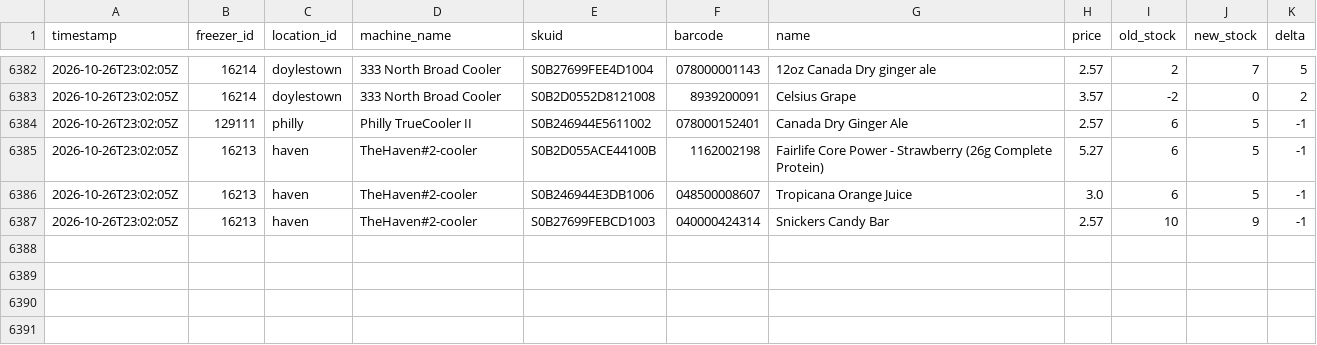
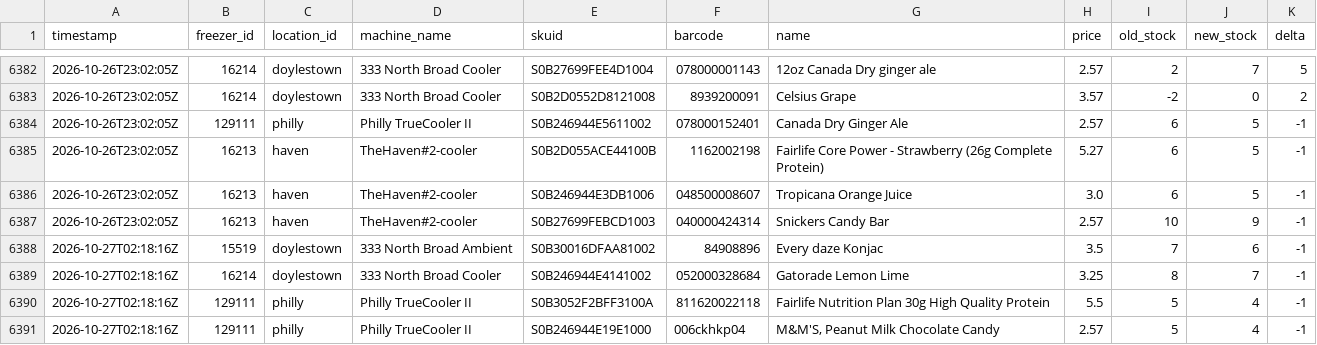
Before and after one commit to lukeleisman/blanketbox_public, a CSV file: docs/inventory_history.csv, drawn as a sheet; only a part is shown, gaps mark what is left out.

```diff
--- a/docs/inventory_history.csv
+++ b/docs/inventory_history.csv
@@ -6387 +6387,5 @@ timestamp,freezer_id,location_id,machine_name,skuid,barcode,name,price,old_stock
 2026-10-26T23:02:05Z,16213,haven,TheHaven#2-cooler,S0B27699FEBCD1003,040000424314,Snickers Candy Bar,2.57,10,9,-1
+2026-10-27T02:18:16Z,15519,doylestown,333 North Broad Ambient,S0B30016DFAA81002,84908896,Every daze Konjac,3.5,7,6,-1
+2026-10-27T02:18:16Z,16214,doylestown,333 North Broad Cooler,S0B246944E4141002,052000328684,Gatorade Lemon Lime,3.25,8,7,-1
+2026-10-27T02:18:16Z,129111,philly,Philly TrueCooler II,S0B3052F2BFF3100A,811620022118,Fairlife Nutrition Plan 30g High Quality Protein,5.5,5,4,-1
+2026-10-27T02:18:16Z,129111,philly,Philly TrueCooler II,S0B246944E19E1000,006ckhkp04,"M&M'S, Peanut Milk Chocolate Candy",2.57,5,4,-1
```
Also changed, not shown: docs/inventory.csv, 2 other files.
